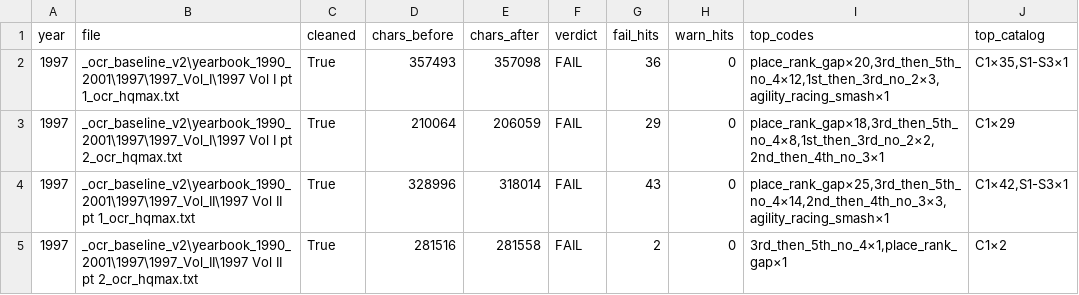
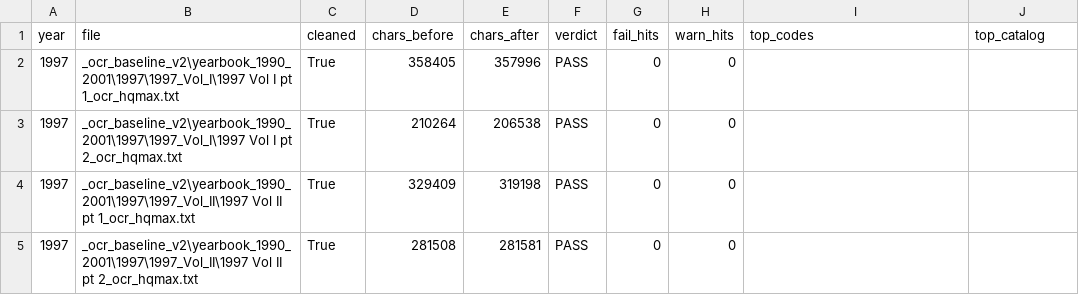
Before and after one commit to mwtorq/jrtca_results, a CSV file: _b6b_ingest_audit_1997.csv, drawn as a sheet.

```diff
--- a/_b6b_ingest_audit_1997.csv
+++ b/_b6b_ingest_audit_1997.csv
@@ -1,5 +1,5 @@
 year,file,cleaned,chars_before,chars_after,verdict,fail_hits,warn_hits,top_codes,top_catalog
-1997,_ocr_baseline_v2\yearbook_1990_2001\1997\1997_Vol_I\1997 Vol I pt 1_ocr_hqmax.txt,True,357493,357098,FAIL,36,0,"place_rank_gap×20,3rd_then_5th_no_4×12,1st_then_3rd_no_2×3,agility_racing_smash×1","C1×35,S1-S3×1"
-1997,_ocr_baseline_v2\yearbook_1990_2001\1997\1997_Vol_I\1997 Vol I pt 2_ocr_hqmax.txt,True,210064,206059,FAIL,29,0,"place_rank_gap×18,3rd_then_5th_no_4×8,1st_then_3rd_no_2×2,2nd_then_4th_no_3×1",C1×29
-1997,_ocr_baseline_v2\yearbook_1990_2001\1997\1997_Vol_II\1997 Vol II pt 1_ocr_hqmax.txt,True,328996,318014,FAIL,43,0,"place_rank_gap×25,3rd_then_5th_no_4×14,2nd_then_4th_no_3×3,agility_racing_smash×1","C1×42,S1-S3×1"
-1997,_ocr_baseline_v2\yearbook_1990_2001\1997\1997_Vol_II\1997 Vol II pt 2_ocr_hqmax.txt,True,281516,281558,FAIL,2,0,"3rd_then_5th_no_4×1,place_rank_gap×1",C1×2
+1997,_ocr_baseline_v2\yearbook_1990_2001\1997\1997_Vol_I\1997 Vol I pt 1_ocr_hqmax.txt,True,358405,357996,PASS,0,0,,
+1997,_ocr_baseline_v2\yearbook_1990_2001\1997\1997_Vol_I\1997 Vol I pt 2_ocr_hqmax.txt,True,210264,206538,PASS,0,0,,
+1997,_ocr_baseline_v2\yearbook_1990_2001\1997\1997_Vol_II\1997 Vol II pt 1_ocr_hqmax.txt,True,329409,319198,PASS,0,0,,
+1997,_ocr_baseline_v2\yearbook_1990_2001\1997\1997_Vol_II\1997 Vol II pt 2_ocr_hqmax.txt,True,281508,281581,PASS,0,0,,
```
Also changed, not shown: _b6b_ingest_audit_1996.csv, _b6b_ingest_audit_1998.csv, 15 other files.
